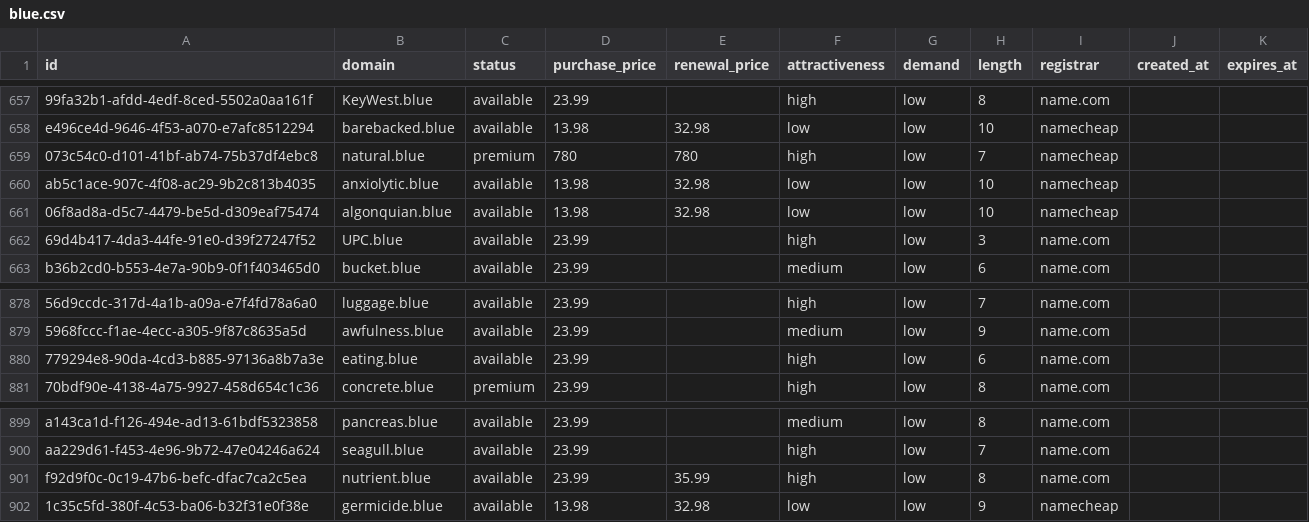
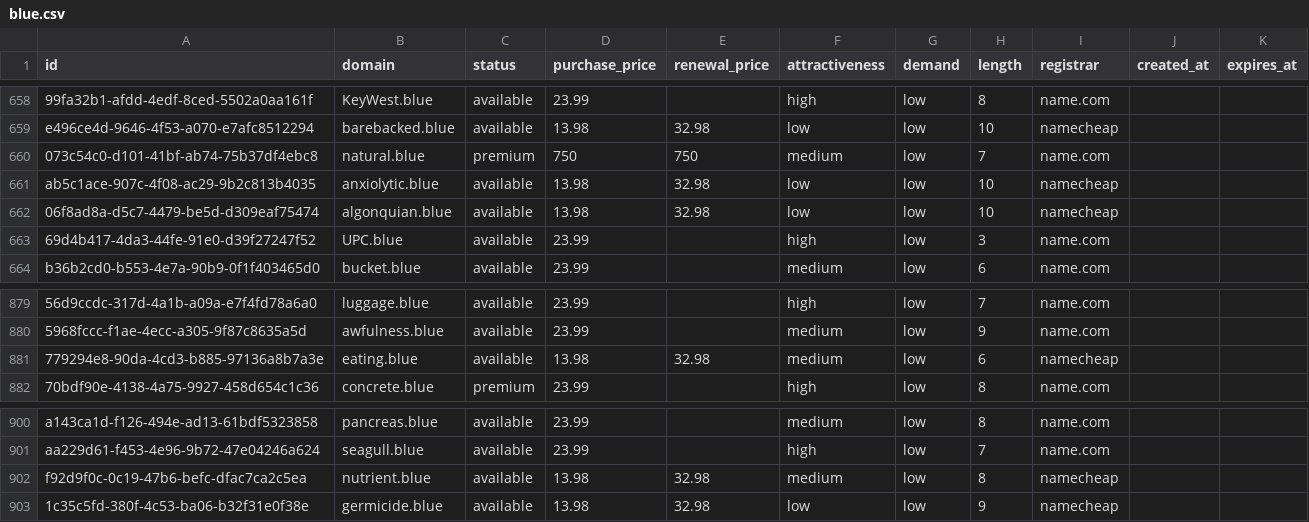
Before and after one commit to UniqueDomains/blue-oneword-domains, a CSV file: blue.csv, drawn as a sheet; only a part is shown, gaps mark what is left out; addresses are those after the commit; the diff covers the shown part only; the diff names each change by its address in the sheet, - before the commit and + after, or states it on an @@ line.

```diff
--- a/blue.csv
+++ b/blue.csv
-D660 (purchase_price): 780
+D660 (purchase_price): 750
-E660 (renewal_price): 780
+E660 (renewal_price): 750
-F660 (attractiveness): high
+F660 (attractiveness): medium
-I660 (registrar): namecheap
+I660 (registrar): name.com
-D881 (purchase_price): 23.99
+D881 (purchase_price): 13.98
-E881 (renewal_price): (empty)
+E881 (renewal_price): 32.98
-F881 (attractiveness): high
+F881 (attractiveness): medium
-I881 (registrar): name.com
+I881 (registrar): namecheap
-D902 (purchase_price): 23.99
+D902 (purchase_price): 13.98
-E902 (renewal_price): 35.99
+E902 (renewal_price): 32.98
-F902 (attractiveness): high
+F902 (attractiveness): medium
-I902 (registrar): name.com
+I902 (registrar): namecheap
```
Also changed, not shown: 1 added row, 1 removed row and 12 edited cells elsewhere in this file, 4 other files.
